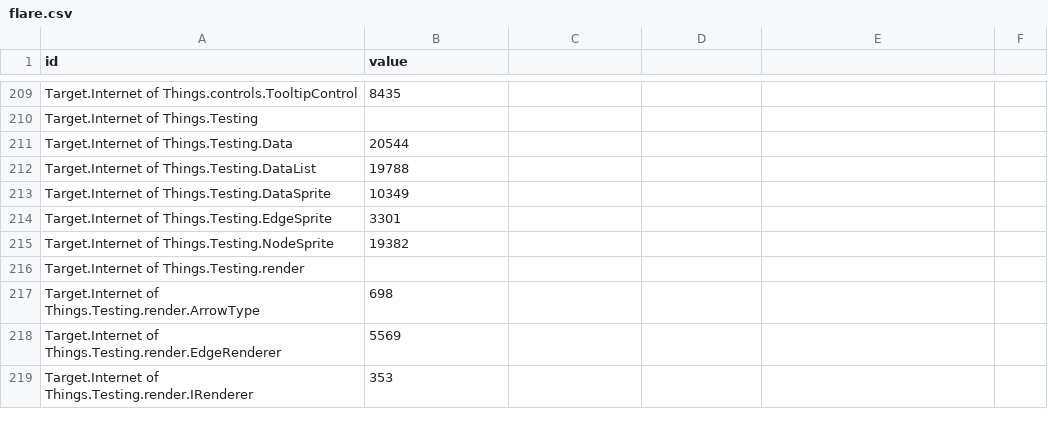
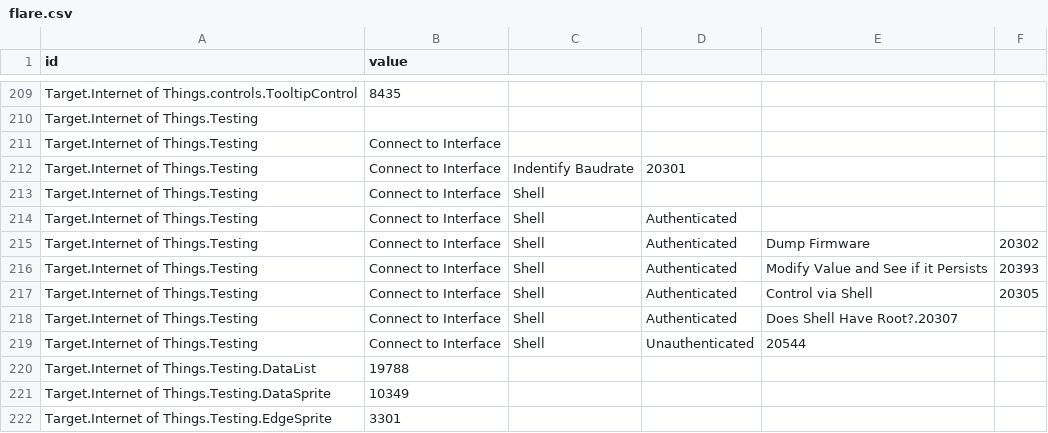
Before and after one commit to dynamicparallax/dynamicparallax.github.io, a CSV file: pages/flare.csv, drawn as a sheet; only a part is shown, gaps mark what is left out; the shorter side is filled out with more unchanged rows; removed rows and columns are numbered as before the commit, all else as after; the diff names each change by its address in the sheet, - before the commit and + after, or states it on an @@ line.

Commit message:
Update flare.csv

```diff
--- a/pages/flare.csv
+++ b/pages/flare.csv
-row 211: Target.Internet of Things.Testing.Data | 20544
+row 211: Target.Internet of Things.Testing | Connect to Interface
+row 212: Target.Internet of Things.Testing | Connect to Interface | Indentify Baudrate | 20301
+row 213: Target.Internet of Things.Testing | Connect to Interface | Shell
+row 214: Target.Internet of Things.Testing | Connect to Interface | Shell | Authenticated
+row 215: Target.Internet of Things.Testing | Connect to Interface | Shell | Authenticated | Dump Firmware | 20302
+row 216: Target.Internet of Things.Testing | Connect to Interface | Shell | Authenticated | Modify Value and See if it Persists | 20393
+row 217: Target.Internet of Things.Testing | Connect to Interface | Shell | Authenticated | Control via Shell | 20305
+row 218: Target.Internet of Things.Testing | Connect to Interface | Shell | Authenticated | Does Shell Have Root?.20307
+row 219: Target.Internet of Things.Testing | Connect to Interface | Shell | Unauthenticated | 20544
```
